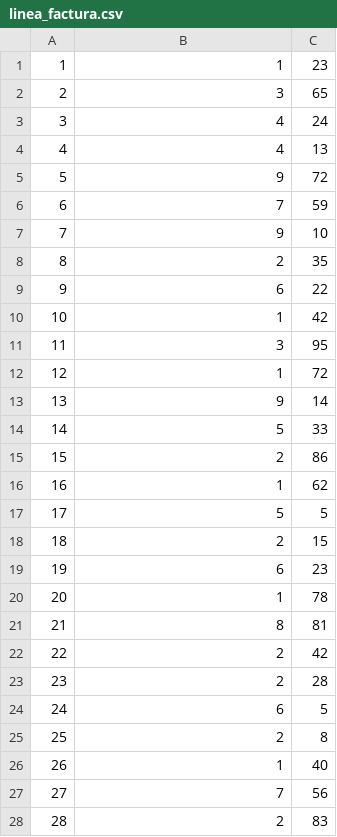
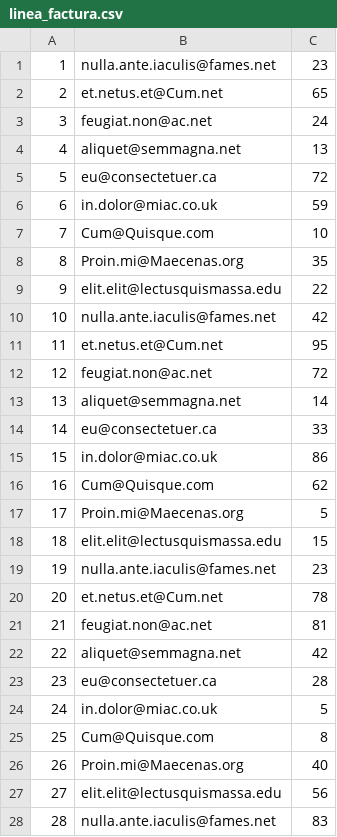
Before and after one commit to polo070770/ADB, a CSV file: adb_privalia/base_de_dades/linea_factura.csv, drawn as a sheet; only a part is shown; the diff covers the shown part only.

```diff
--- a/adb_privalia/base_de_dades/linea_factura.csv
+++ b/adb_privalia/base_de_dades/linea_factura.csv
@@ -1,28 +1,28 @@
-1;1;23
-2;3;65
-3;4;24
-4;4;13
-5;9;72
-6;7;59
-7;9;10
-8;2;35
-9;6;22
-10;1;42
-11;3;95
-12;1;72
-13;9;14
-14;5;33
-15;2;86
-16;1;62
-17;5;5
-18;2;15
-19;6;23
-20;1;78
-21;8;81
-22;2;42
-23;2;28
-24;6;5
-25;2;8
-26;1;40
-27;7;56
-28;2;83
+1;nulla.ante.iaculis@fames.net;23
+2;et.netus.et@Cum.net;65
+3;feugiat.non@ac.net;24
+4;aliquet@semmagna.net;13
+5;eu@consectetuer.ca;72
+6;in.dolor@miac.co.uk;59
+7;Cum@Quisque.com;10
+8;Proin.mi@Maecenas.org;35
+9;elit.elit@lectusquismassa.edu;22
+10;nulla.ante.iaculis@fames.net;42
+11;et.netus.et@Cum.net;95
+12;feugiat.non@ac.net;72
+13;aliquet@semmagna.net;14
+14;eu@consectetuer.ca;33
+15;in.dolor@miac.co.uk;86
+16;Cum@Quisque.com;62
+17;Proin.mi@Maecenas.org;5
+18;elit.elit@lectusquismassa.edu;15
+19;nulla.ante.iaculis@fames.net;23
+20;et.netus.et@Cum.net;78
+21;feugiat.non@ac.net;81
+22;aliquet@semmagna.net;42
+23;eu@consectetuer.ca;28
+24;in.dolor@miac.co.uk;5
+25;Cum@Quisque.com;8
+26;Proin.mi@Maecenas.org;40
+27;elit.elit@lectusquismassa.edu;56
+28;nulla.ante.iaculis@fames.net;83
```
Also changed, not shown: 22 edited cells elsewhere in this file, 10 other files.
